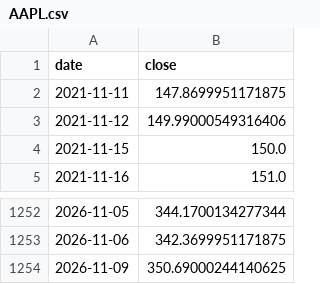
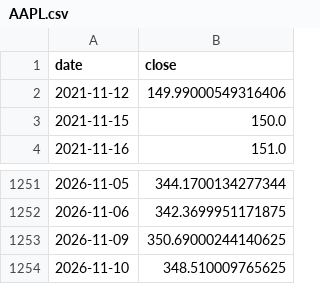
Before and after one commit to funkyfish49-ops/Analyst-Studio, a CSV file: forecast-lab/data/AAPL.csv, drawn as a sheet; only a part is shown, gaps mark what is left out; removed rows and columns are numbered as before the commit, all else as after; the diff names each change by its address in the sheet, - before the commit and + after, or states it on an @@ line.

```diff
--- a/forecast-lab/data/AAPL.csv
+++ b/forecast-lab/data/AAPL.csv
-row 2: 2021-11-11 | 147.8699951171875
+row 1254: 2026-11-10 | 348.510009765625
```
Also changed, not shown: forecast-lab/data/GLD.csv, forecast-lab/data/NVDA.csv, 3 other files.
